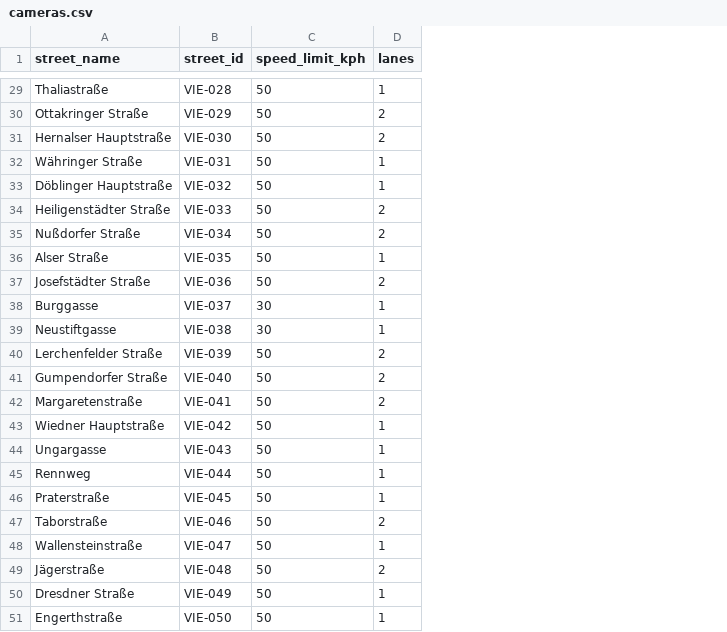
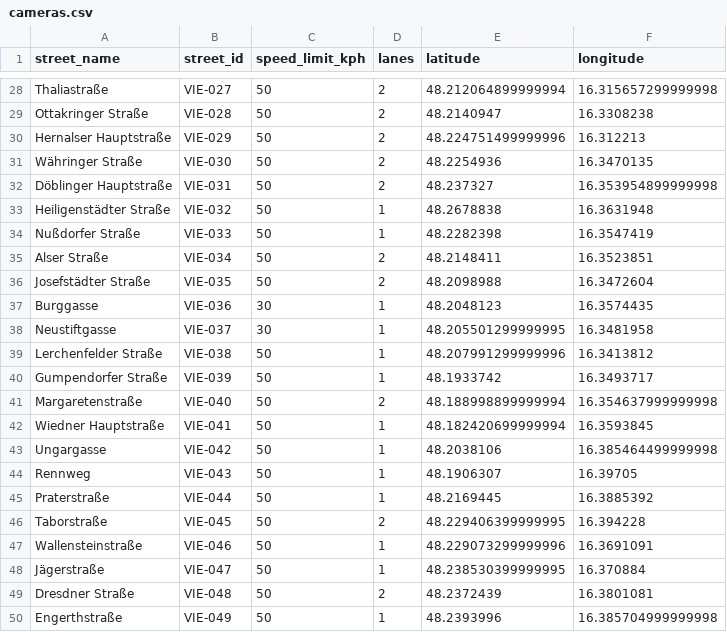
Before and after one commit to IYourSunshineI/UrbanFlow, a CSV file: input_data/cameras.csv, drawn as a sheet; only a part is shown, gaps mark what is left out; addresses are those after the commit; the diff covers the shown part only; the diff names each change by its address in the sheet, - before the commit and + after, or states it on an @@ line.

Commit message:
Add coordinates to the street cams

```diff
--- a/input_data/cameras.csv
+++ b/input_data/cameras.csv
+column E (latitude), rows 28-50: 48.212064899999994 | 48.2140947 | 48.224751499999996 | 48.2254936 | 48.237327 | 48.2678838 | 48.2282398 | 48.2148411 | 48.2098988 | 48.2048123 | 48.205501299999995 | 48.207991299999996 | 48.1933742 | 48.188998899999994 | 48.182420699999994 | 48.2038106 | 48.1906307 | 48.2169445 | 48.229406399999995 | 48.229073299999996 | 48.238530399999995 | 48.2372439 | 48.2393996
+column F (longitude), rows 28-50: 16.315657299999998 | 16.3308238 | 16.312213 | 16.3470135 | 16.353954899999998 | 16.3631948 | 16.3547419 | 16.3523851 | 16.3472604 | 16.3574435 | 16.3481958 | 16.3413812 | 16.3493717 | 16.354637999999998 | 16.3593845 | 16.385464499999998 | 16.39705 | 16.3885392 | 16.394228 | 16.3691091 | 16.370884 | 16.3801081 | 16.385704999999998
-B28 (street_id): VIE-028
+B28 (street_id): VIE-027
-D28 (lanes): 1
+D28 (lanes): 2
-B29 (street_id): VIE-029
+B29 (street_id): VIE-028
-B30 (street_id): VIE-030
+B30 (street_id): VIE-029
-B31 (street_id): VIE-031
+B31 (street_id): VIE-030
-D31:D32 (lanes): 1
+D31:D32 (lanes): 2
-B32 (street_id): VIE-032
+B32 (street_id): VIE-031
-B33 (street_id): VIE-033
+B33 (street_id): VIE-032
-D33:D34 (lanes): 2
+D33:D34 (lanes): 1
-B34 (street_id): VIE-034
+B34 (street_id): VIE-033
-B35 (street_id): VIE-035
+B35 (street_id): VIE-034
-D35 (lanes): 1
+D35 (lanes): 2
-B36 (street_id): VIE-036
+B36 (street_id): VIE-035
-B37 (street_id): VIE-037
+B37 (street_id): VIE-036
-B38 (street_id): VIE-038
+B38 (street_id): VIE-037
-B39 (street_id): VIE-039
+B39 (street_id): VIE-038
-D39:D40 (lanes): 2
+D39:D40 (lanes): 1
-B40 (street_id): VIE-040
+B40 (street_id): VIE-039
-B41 (street_id): VIE-041
+B41 (street_id): VIE-040
-B42 (street_id): VIE-042
+B42 (street_id): VIE-041
-B43 (street_id): VIE-043
+B43 (street_id): VIE-042
-B44 (street_id): VIE-044
+B44 (street_id): VIE-043
-B45 (street_id): VIE-045
+B45 (street_id): VIE-044
-B46 (street_id): VIE-046
+B46 (street_id): VIE-045
-B47 (street_id): VIE-047
+B47 (street_id): VIE-046
-B48 (street_id): VIE-048
+B48 (street_id): VIE-047
-D48 (lanes): 2
+D48 (lanes): 1
-B49 (street_id): VIE-049
+B49 (street_id): VIE-048
-D49 (lanes): 1
+D49 (lanes): 2
-B50 (street_id): VIE-050
+B50 (street_id): VIE-049
```
Also changed, not shown: 1 added row, 2 removed rows and 26 edited cells elsewhere in this file, 4 other files.
